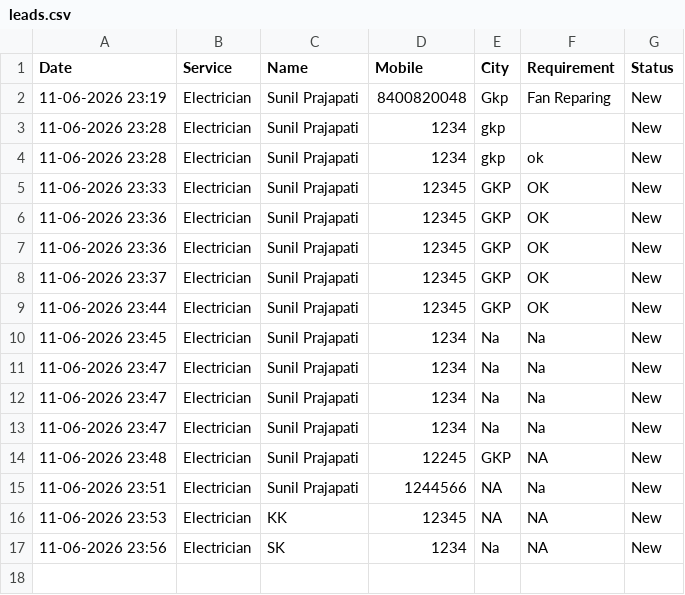
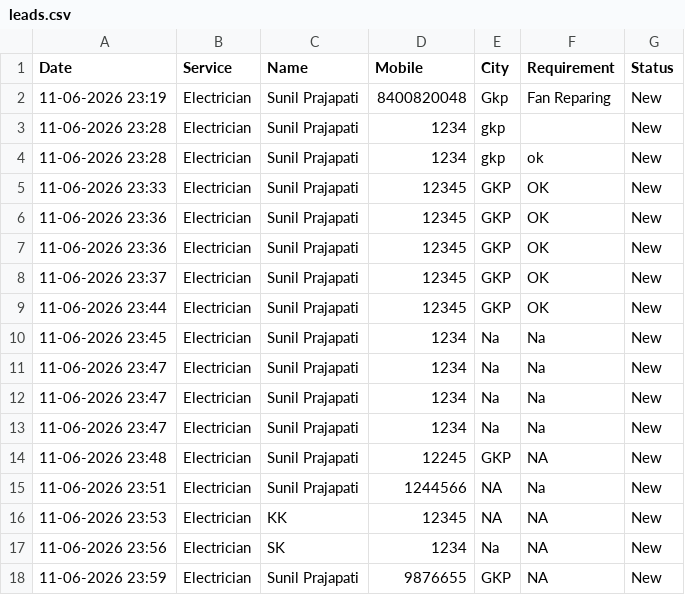
Before and after one commit to Suni1992/House_Help, a CSV file: leads.csv, drawn as a sheet; the diff names each change by its address in the sheet, - before the commit and + after, or states it on an @@ line.

Commit message:
Initial commit

```diff
--- a/leads.csv
+++ b/leads.csv
+row 18: 11-06-2026 23:59 | Electrician | Sunil Prajapati | 9876655 | GKP | NA | New
```
